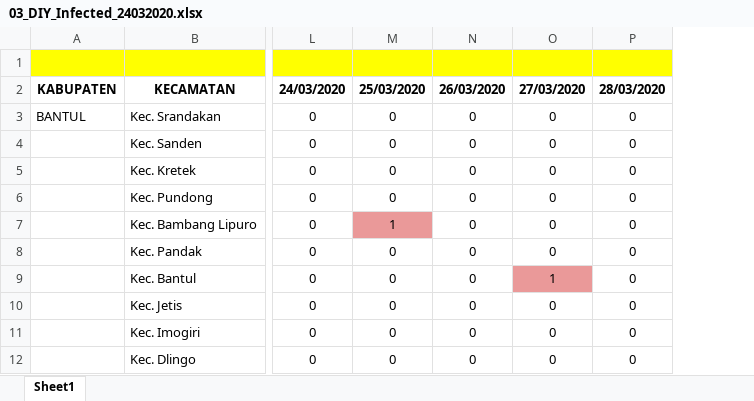
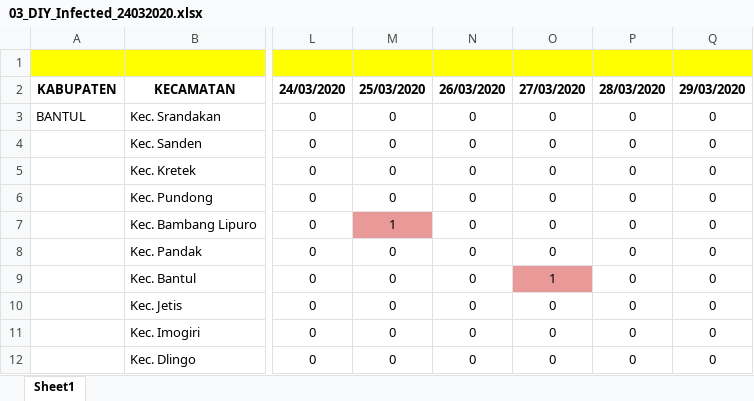
Before and after one commit to reksoadi/Covid_19_Tracking, an Excel workbook: Daerah Istimewa Yogyakarta/03_DIY_Infected_24032020.xlsx, sheet Sheet1, drawn as a sheet; only a part is shown, gaps mark what is left out; values as stored, in another font and other column widths than the file's, no borders; charts and pictures not drawn; the diff names each change by its address in the sheet, - before the commit and + after, or states it on an @@ line.

```diff
--- a/Daerah Istimewa Yogyakarta/03_DIY_Infected_24032020.xlsx (sheet Sheet1)
+++ b/Daerah Istimewa Yogyakarta/03_DIY_Infected_24032020.xlsx (sheet Sheet1)
+column Q, rows 2-12: 29/03/2020 | 0 | 0 | 0 | 0 | 0 | 0 | 0 | 0 | 0 | 0
```
Also changed, not shown: Daerah Istimewa Yogyakarta/01_DIY_Rekapitulasi_24032020.xlsx, Daerah Istimewa Yogyakarta/05_DIY_Recovered_24032020.xlsx, 9 other files.
